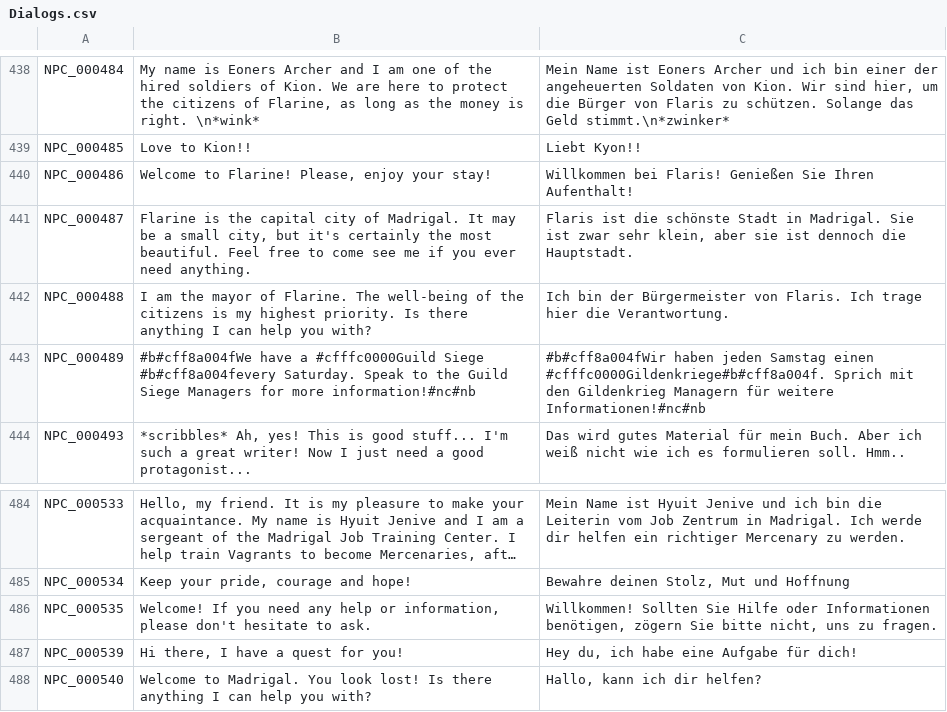
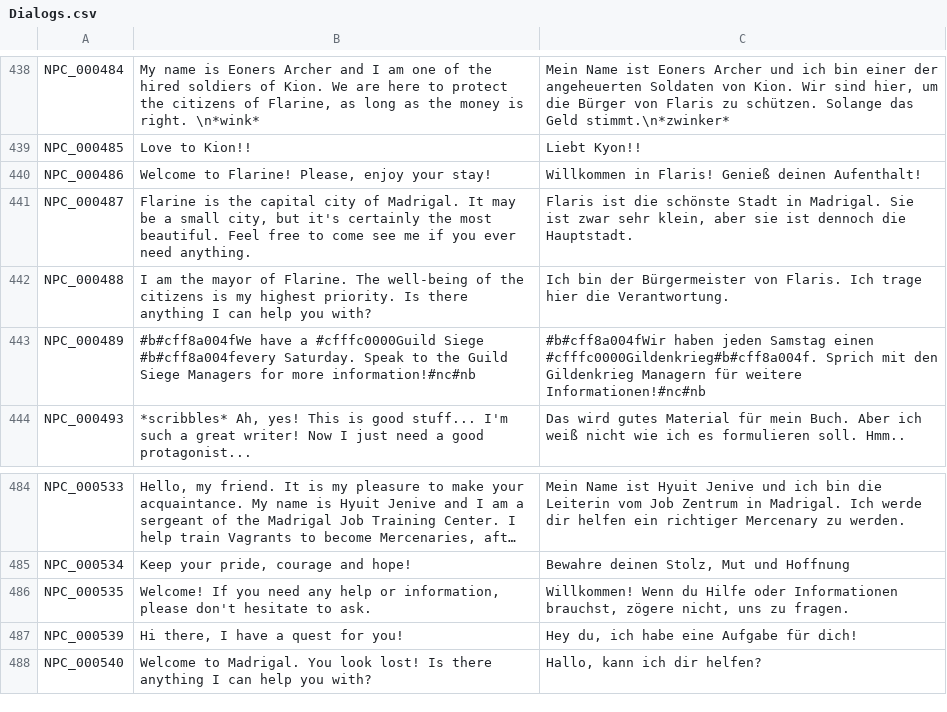
Before and after one commit to Gala-Lab/Flyff-Universe-Translations, a CSV file: German/Dialogs.csv, drawn as a sheet; only a part is shown, gaps mark what is left out; long unchanged cells end in …; the diff names each change by its address in the sheet, - before the commit and + after, or states it on an @@ line.

Commit message:
[German] Dialogs and UI Changes
Per from GitHub Copilot.

```diff
--- a/German/Dialogs.csv
+++ b/German/Dialogs.csv
-C440: Willkommen bei Flaris! Genießen Sie Ihren Aufenthalt!
+C440: Willkommen in Flaris! Genieß deinen Aufenthalt!
-C443: …Samstag einen #cfffc0000Gildenkriege#b#cff8a004f. Sprich mit…
+C443: …Samstag einen #cfffc0000Gildenkrieg#b#cff8a004f. Sprich mit…
-C486: Willkommen! Sollten Sie Hilfe oder Informationen benötigen, zögern Sie bitte nicht, uns…
+C486: Willkommen! Wenn du Hilfe oder Informationen brauchst, zögere nicht, uns…
```
Also changed, not shown: German/UI.csv.
